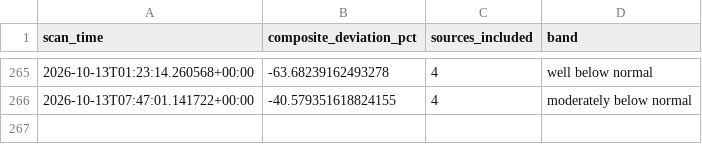
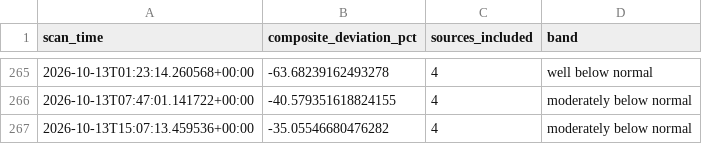
Before and after one commit to andrejsvorobjovs/baltic-monitor-site, a CSV file: escalation_export.csv, drawn as a sheet; only a part is shown, gaps mark what is left out; the diff names each change by its address in the sheet, - before the commit and + after, or states it on an @@ line.

```diff
--- a/escalation_export.csv
+++ b/escalation_export.csv
+row 267: 2026-10-13T15:07:13.459536+00:00 | -35.05546680476282 | 4 | moderately below normal
```
Also changed, not shown: history_export.csv, 4 other files.
